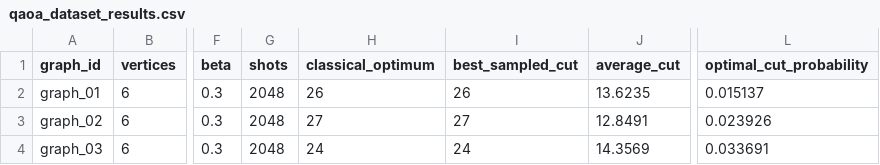
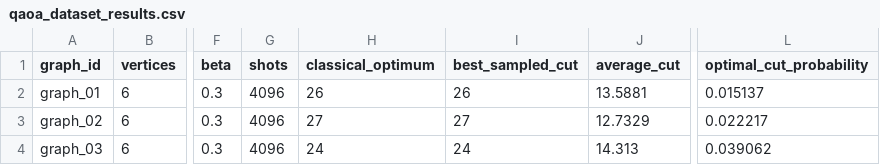
Before and after one commit to reddynagendra273-All/qiskit-fall-fest-2026-o1-maxcut, a CSV file: results/tables/qaoa_dataset_results.csv, drawn as a sheet; only a part is shown, gaps mark what is left out; the diff names each change by its address in the sheet, - before the commit and + after, or states it on an @@ line.

Commit message:
Update QAOA benchmark results to 4096 shots

```diff
--- a/results/tables/qaoa_dataset_results.csv
+++ b/results/tables/qaoa_dataset_results.csv
-G2:G4 (shots): 2048
+G2:G4 (shots): 4096
-J2 (average_cut): 13.6235
+J2 (average_cut): 13.5881
-J3 (average_cut): 12.8491
+J3 (average_cut): 12.7329
-L3 (optimal_cut_probability): 0.023926
+L3 (optimal_cut_probability): 0.022217
-J4 (average_cut): 14.3569
+J4 (average_cut): 14.313
-L4 (optimal_cut_probability): 0.033691
+L4 (optimal_cut_probability): 0.039062
```
